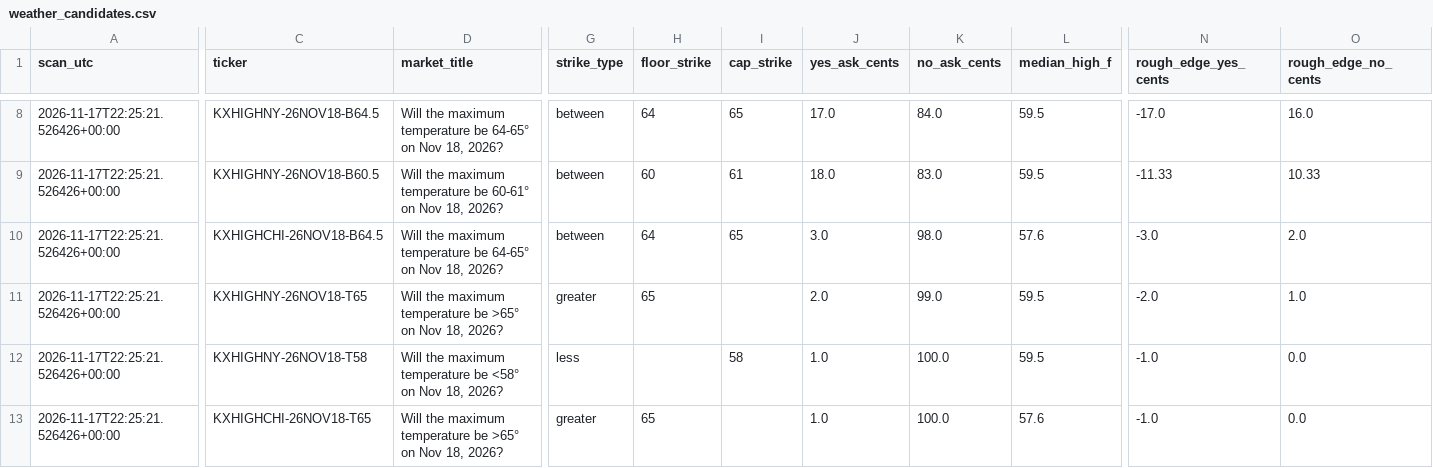
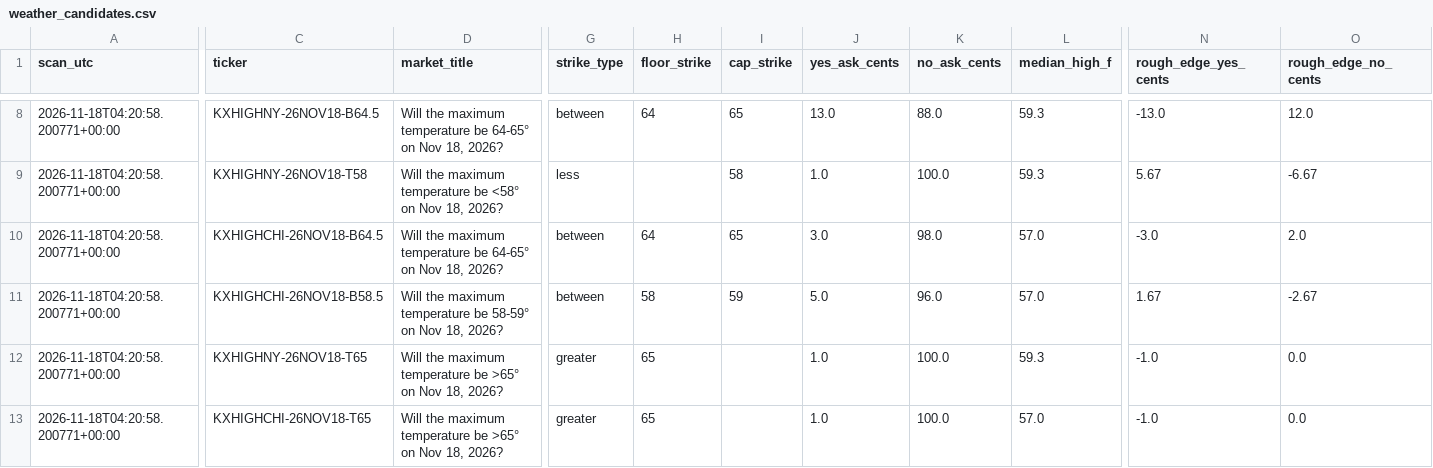
Before and after one commit to hpsyntheticoilsusa-gif/kalshi-ai-paper-trader, a CSV file: data/weather_candidates.csv, drawn as a sheet; only a part is shown, gaps mark what is left out; removed rows and columns are numbered as before the commit, all else as after; rows hold the shown columns only; the diff covers the shown part only; the diff names each change by its address in the sheet, - before the commit and + after, or states it on an @@ line.

```diff
--- a/data/weather_candidates.csv
+++ b/data/weather_candidates.csv
-A8:A10 (scan_utc): 2026-11-17T22:25:21.526426+00:00
+A8:A10 (scan_utc): 2026-11-18T04:20:58.200771+00:00
-J8 (yes_ask_cents): 17.0
+J8 (yes_ask_cents): 13.0
-K8 (no_ask_cents): 84.0
+K8 (no_ask_cents): 88.0
-L8:L9 (median_high_f): 59.5
+L8:L9 (median_high_f): 59.3
-N8 (rough_edge_yes_cents): -17.0
+N8 (rough_edge_yes_cents): -13.0
-O8 (rough_edge_no_cents): 16.0
+O8 (rough_edge_no_cents): 12.0
-C9 (ticker): KXHIGHNY-26NOV18-B60.5
+C9 (ticker): KXHIGHNY-26NOV18-T58
-D9 (market_title): …temperature be 60-61° on Nov…
+D9 (market_title): …temperature be <58° on Nov…
-G9 (strike_type): between
+G9 (strike_type): less
-H9 (floor_strike): 60
+H9 (floor_strike): (empty)
-I9 (cap_strike): 61
+I9 (cap_strike): 58
-J9 (yes_ask_cents): 18.0
+J9 (yes_ask_cents): 1.0
-K9 (no_ask_cents): 83.0
+K9 (no_ask_cents): 100.0
-N9 (rough_edge_yes_cents): -11.33
+N9 (rough_edge_yes_cents): 5.67
-O9 (rough_edge_no_cents): 10.33
+O9 (rough_edge_no_cents): -6.67
-L10 (median_high_f): 57.6
+L10 (median_high_f): 57.0
+row 11: 2026-11-18T04:20:58.200771+00:00 | KXHIGHCHI-26NOV18-B58.5 | Will the maximum temperature be 58-59° on Nov 18, 2026? | between | 58 | 59 | 5.0 | 96.0 | 57.0 | 1.67 | -2.67
-A12 (scan_utc): 2026-11-17T22:25:21.526426+00:00
+A12 (scan_utc): 2026-11-18T04:20:58.200771+00:00
-J12 (yes_ask_cents): 2.0
+J12 (yes_ask_cents): 1.0
-K12 (no_ask_cents): 99.0
+K12 (no_ask_cents): 100.0
-L12 (median_high_f): 59.5
+L12 (median_high_f): 59.3
-N12 (rough_edge_yes_cents): -2.0
+N12 (rough_edge_yes_cents): -1.0
-O12 (rough_edge_no_cents): 1.0
+O12 (rough_edge_no_cents): 0.0
-row 12: 2026-11-17T22:25:21.526426+00:00 | KXHIGHNY-26NOV18-T58 | Will the maximum temperature be <58° on Nov 18, 2026? | less |  | 58 | 1.0 | 100.0 | 59.5 | -1.0 | 0.0
-A13 (scan_utc): 2026-11-17T22:25:21.526426+00:00
+A13 (scan_utc): 2026-11-18T04:20:58.200771+00:00
-L13 (median_high_f): 57.6
+L13 (median_high_f): 57.0
```
Also changed, not shown: 1 added row, 1 removed row and 30 edited cells elsewhere in this file, data/nba_forward_predictions.csv, data/weather_outcomes.csv, 19 other files.
